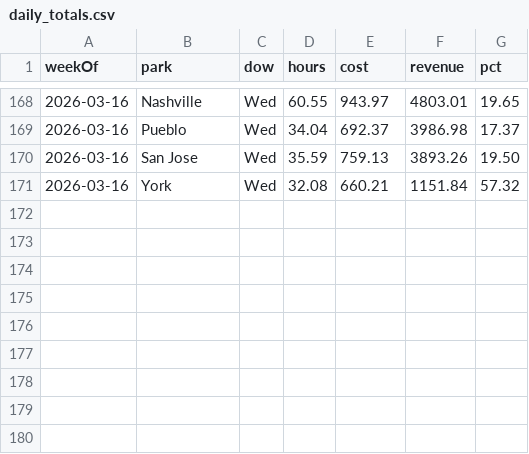
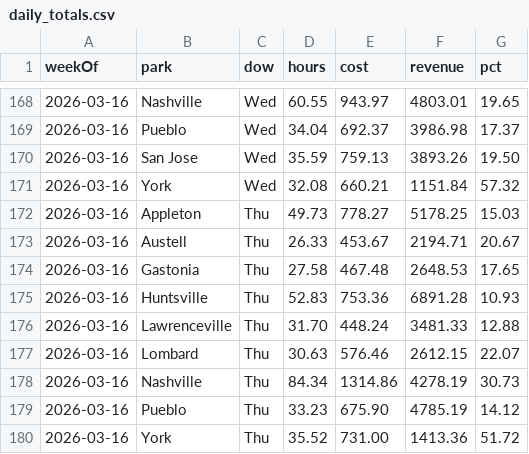
Before and after one commit to cryback/amglabor, a CSV file: data/daily_totals.csv, drawn as a sheet; only a part is shown, gaps mark what is left out.

Commit message:
Labor data update 2026-03-20

```diff
--- a/data/daily_totals.csv
+++ b/data/daily_totals.csv
@@ -171 +171,10 @@ weekOf,park,dow,hours,cost,revenue,pct
 2026-03-16,York,Wed,32.08,660.21,1151.84,57.32
+2026-03-16,Appleton,Thu,49.73,778.27,5178.25,15.03
+2026-03-16,Austell,Thu,26.33,453.67,2194.71,20.67
+2026-03-16,Gastonia,Thu,27.58,467.48,2648.53,17.65
+2026-03-16,Huntsville,Thu,52.83,753.36,6891.28,10.93
+2026-03-16,Lawrenceville,Thu,31.70,448.24,3481.33,12.88
+2026-03-16,Lombard,Thu,30.63,576.46,2612.15,22.07
+2026-03-16,Nashville,Thu,84.34,1314.86,4278.19,30.73
+2026-03-16,Pueblo,Thu,33.23,675.90,4785.19,14.12
+2026-03-16,York,Thu,35.52,731.00,1413.36,51.72
```
